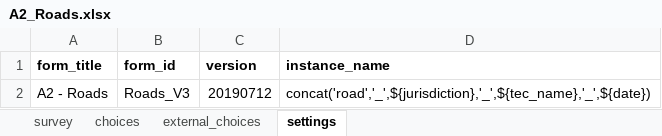
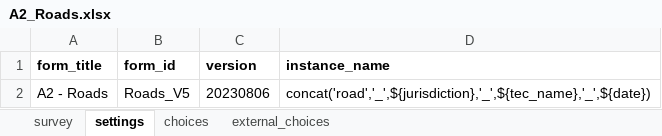
Before and after one commit to ilrg/ilrg.github.io, an Excel workbook: Pages/ODK/ODKAssets/A2_Roads.xlsx, sheet settings, drawn as a sheet; values as stored, in another font and other column widths than the file's, no borders; the diff names each change by its address in the sheet, - before the commit and + after, or states it on an @@ line.

```diff
--- a/Pages/ODK/ODKAssets/A2_Roads.xlsx (sheet settings)
+++ b/Pages/ODK/ODKAssets/A2_Roads.xlsx (sheet settings)
@@ sheet tab order changed: survey | settings | choices | external_choices @@
-B2 (form_id): Roads_V3
+B2 (form_id): Roads_V5
-C2 (version): 20190712
+C2 (version): 20230806
```
Also changed, not shown: sheet external_choices, sheet choices, Pages/ODK/ODKAssets/D1_Shared_Resources_Points.xlsx, Pages/ODK/ODKAssets/D2_Shared_Resources_Areas.xlsx, 32 other files.
